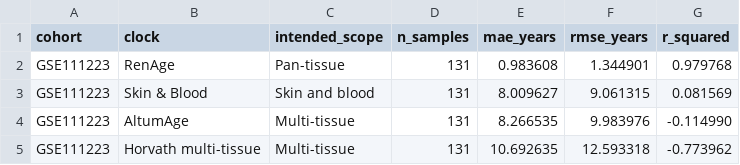
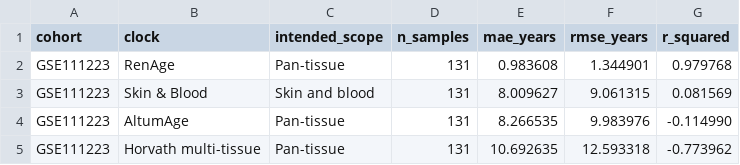
Before and after one commit to GuoqinRen/RenAge, a CSV file: docs/metrics/gse111223_clock_comparison.csv, drawn as a sheet.

```diff
--- a/docs/metrics/gse111223_clock_comparison.csv
+++ b/docs/metrics/gse111223_clock_comparison.csv
@@ -3,3 +3,3 @@ GSE111223,RenAge,Pan-tissue,131,0.983608,1.344901,0.979768
 GSE111223,Skin & Blood,Skin and blood,131,8.009627,9.061315,0.081569
-GSE111223,AltumAge,Multi-tissue,131,8.266535,9.983976,-0.114990
-GSE111223,Horvath multi-tissue,Multi-tissue,131,10.692635,12.593318,-0.773962
+GSE111223,AltumAge,Pan-tissue,131,8.266535,9.983976,-0.114990
+GSE111223,Horvath multi-tissue,Pan-tissue,131,10.692635,12.593318,-0.773962
```
Also changed, not shown: 5 other files.
